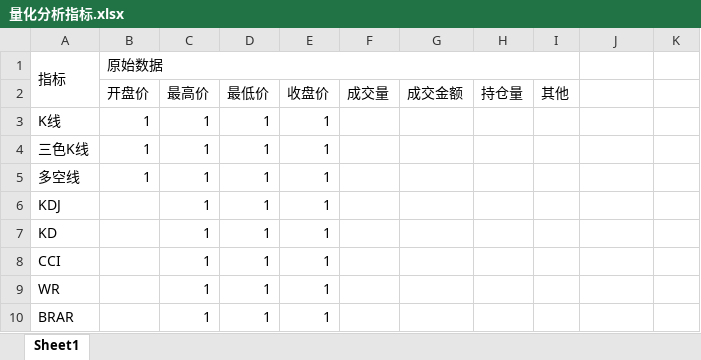
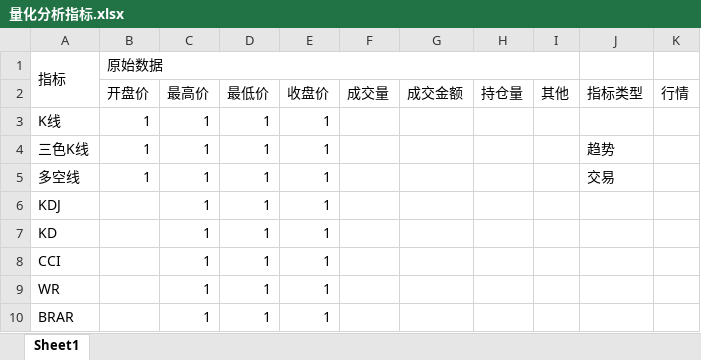
Before and after one commit to 774811127/quantitative-analysis, an Excel workbook: 量化分析指标.xlsx, sheet Sheet1, drawn as a sheet; only a part is shown; values as stored, in another font and other column widths than the file's, no cell formats; the diff names each change by its address in the sheet, - before the commit and + after, or states it on an @@ line.

```diff
--- a/量化分析指标.xlsx (sheet Sheet1)
+++ b/量化分析指标.xlsx (sheet Sheet1)
-J2: (empty)
+J2: 指标类型
-K2: (empty)
+K2: 行情
-J4 (指标类型): (empty)
+J4 (指标类型): 趋势
-J5 (指标类型): (empty)
+J5 (指标类型): 交易
```
Also changed, not shown: cell formats, 1 other file.
